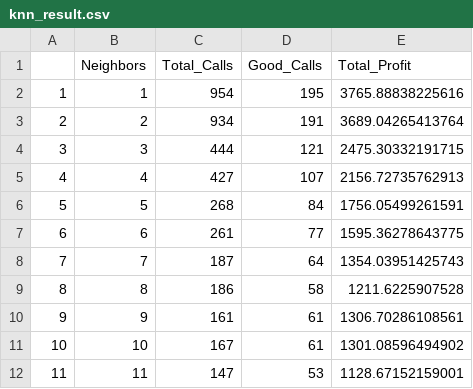
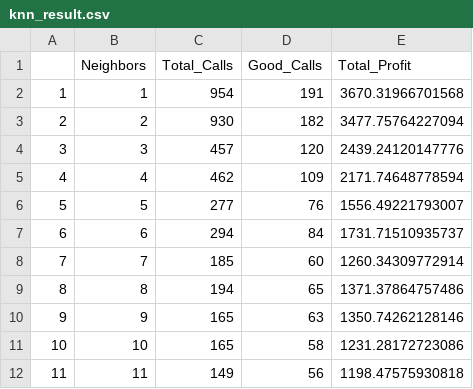
Before and after one commit to jeffmckee/Algorithimic-Marketing, a CSV file: knn_result.csv, drawn as a sheet; only a part is shown; the diff covers the shown part only.

Commit message:
updated knn results for slides/rda

```diff
--- a/knn_result.csv
+++ b/knn_result.csv
@@ -1,12 +1,12 @@
 "","Neighbors","Total_Calls","Good_Calls","Total_Profit"
-"1",1,954,195,3765.88838225616
-"2",2,934,191,3689.04265413764
-"3",3,444,121,2475.30332191715
-"4",4,427,107,2156.72735762913
-"5",5,268,84,1756.05499261591
-"6",6,261,77,1595.36278643775
-"7",7,187,64,1354.03951425743
-"8",8,186,58,1211.6225907528
-"9",9,161,61,1306.70286108561
-"10",10,167,61,1301.08596494902
-"11",11,147,53,1128.67152159001
+"1",1,954,191,3670.31966701568
+"2",2,930,182,3477.75764227094
+"3",3,457,120,2439.24120147776
+"4",4,462,109,2171.74648778594
+"5",5,277,76,1556.49221793007
+"6",6,294,84,1731.71510935737
+"7",7,185,60,1260.34309772914
+"8",8,194,65,1371.37864757486
+"9",9,165,63,1350.74262128146
+"10",10,165,58,1231.28172723086
+"11",11,149,56,1198.47575930818
```
Also changed, not shown: 27 edited cells elsewhere in this file, 2 other files.
